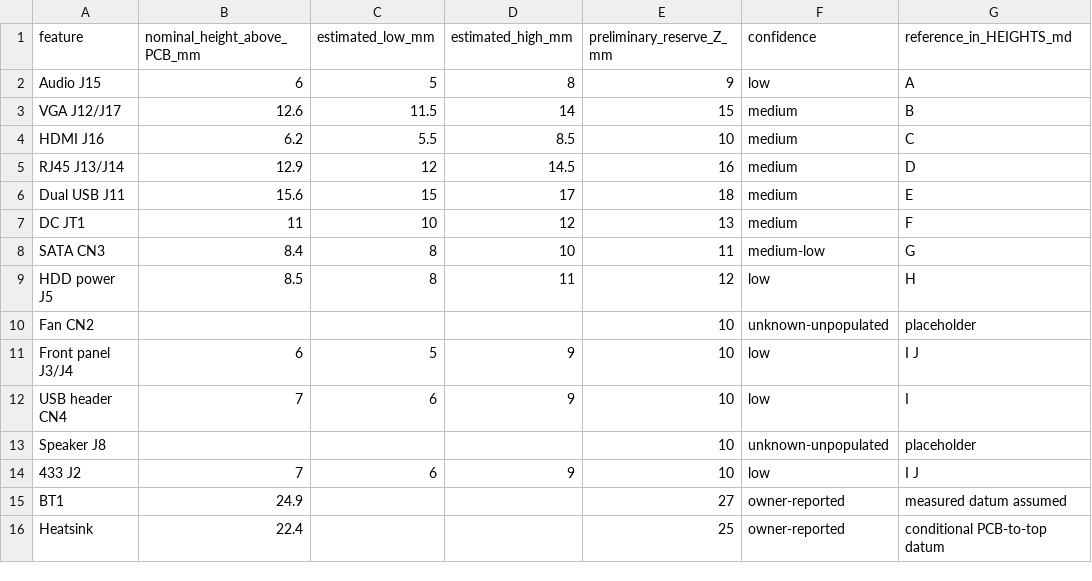
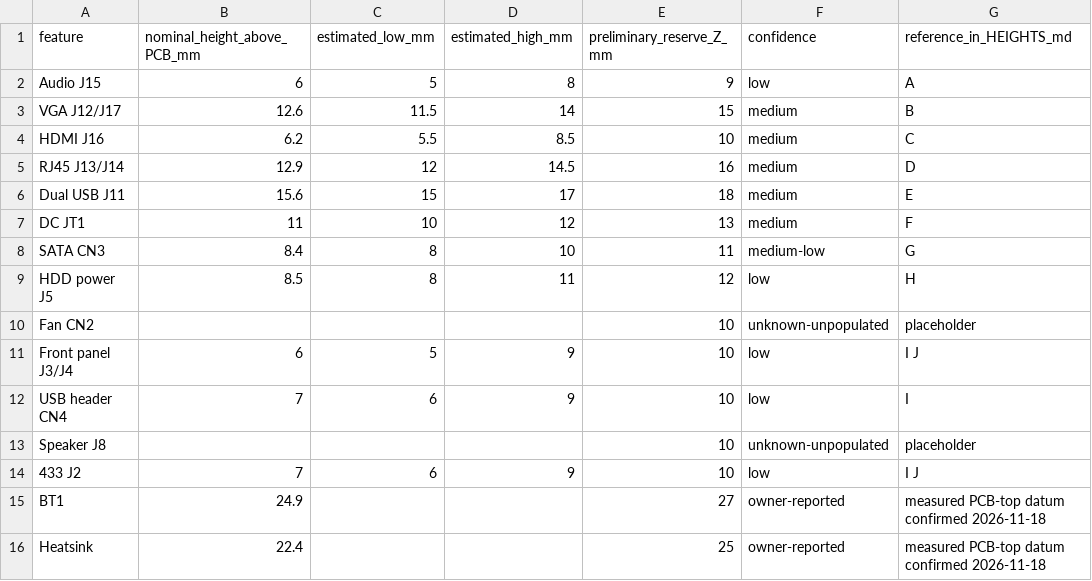
Before and after one commit to PatrikGuerra/NVR_16ch_NBD80XXS-XE_V1.04, a CSV file: component-height-estimates.csv, drawn as a sheet.

```diff
--- a/component-height-estimates.csv
+++ b/component-height-estimates.csv
@@ -14,3 +14,3 @@ Speaker J8,,,,10,unknown-unpopulated,placeholder
 433 J2,7,6,9,10,low,I J
-BT1,24.9,,,27,owner-reported,measured datum assumed
-Heatsink,22.4,,,25,owner-reported,conditional PCB-to-top datum
+BT1,24.9,,,27,owner-reported,measured PCB-top datum confirmed 2026-11-18
+Heatsink,22.4,,,25,owner-reported,measured PCB-top datum confirmed 2026-11-18
```
Also changed, not shown: measured-component-heights.csv, 4 other files.
